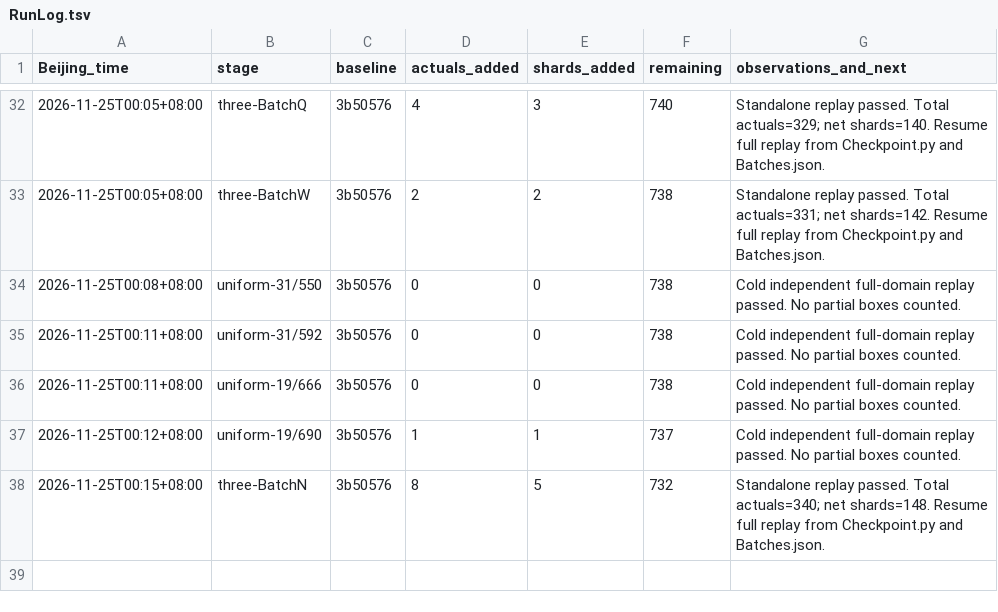
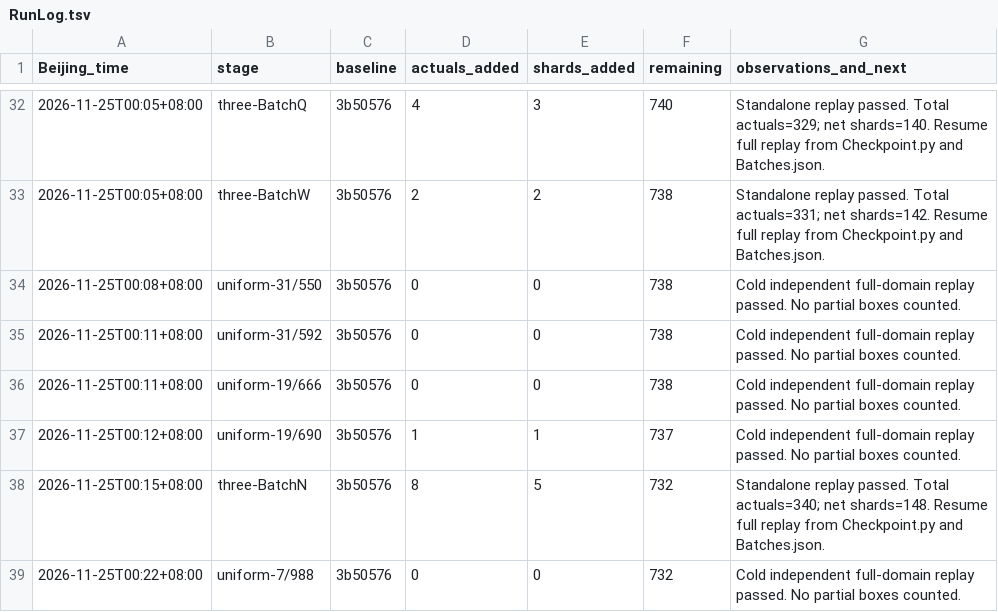
Before and after one commit to stormwhip/PerfectNumbers, a TSV file: Research/NightMerge/RunLog.tsv, drawn as a sheet; only a part is shown, gaps mark what is left out; the diff names each change by its address in the sheet, - before the commit and + after, or states it on an @@ line.

Commit message:
Certify all source intervals for 7/988: 0 net canonical shards

```diff
--- a/Research/NightMerge/RunLog.tsv
+++ b/Research/NightMerge/RunLog.tsv
+row 39: 2026-11-25T00:22+08:00 | uniform-7/988 | 3b50576 | 0 | 0 | 732 | Cold independent full-domain replay passed. No partial boxes counted.
```
Also changed, not shown: 3 other files.
